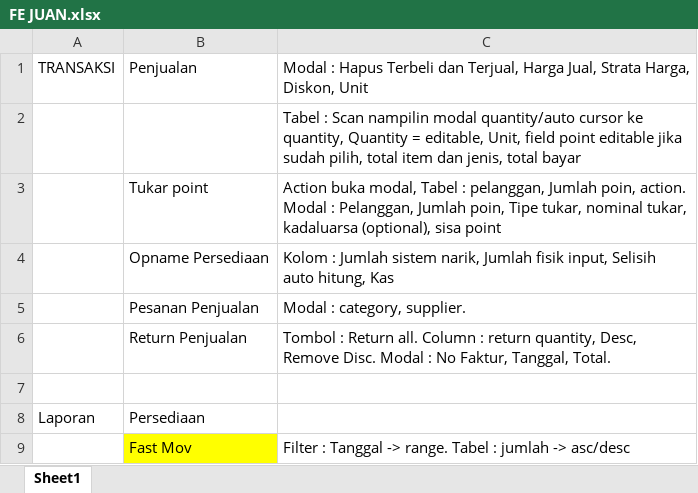
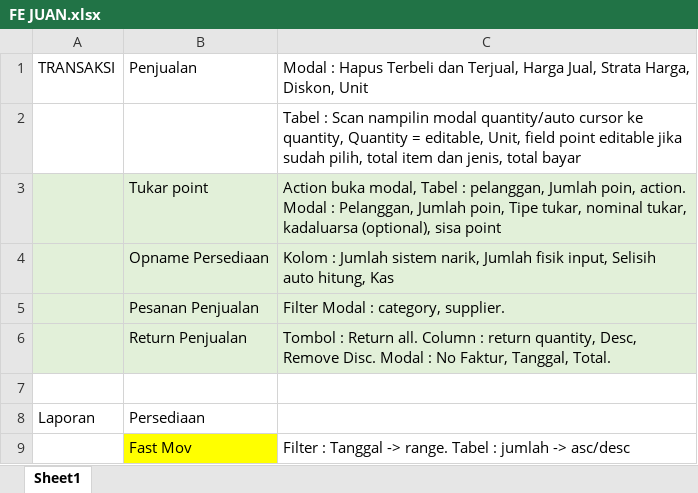
Before and after one commit to kazarach/mitraaccounting, an Excel workbook: FE JUAN.xlsx, sheet Sheet1, drawn as a sheet; only a part is shown; values as stored, in another font and other column widths than the file's, no borders; the diff names each change by its address in the sheet, - before the commit and + after, or states it on an @@ line.

```diff
--- a/FE JUAN.xlsx (sheet Sheet1)
+++ b/FE JUAN.xlsx (sheet Sheet1)
-A3:C6 fill: none
+A3:C6 fill: #E2F0D9
-C5: Modal : category, supplier.
+C5: Filter Modal : category, supplier.
```
Also changed, not shown: 14 other files.
